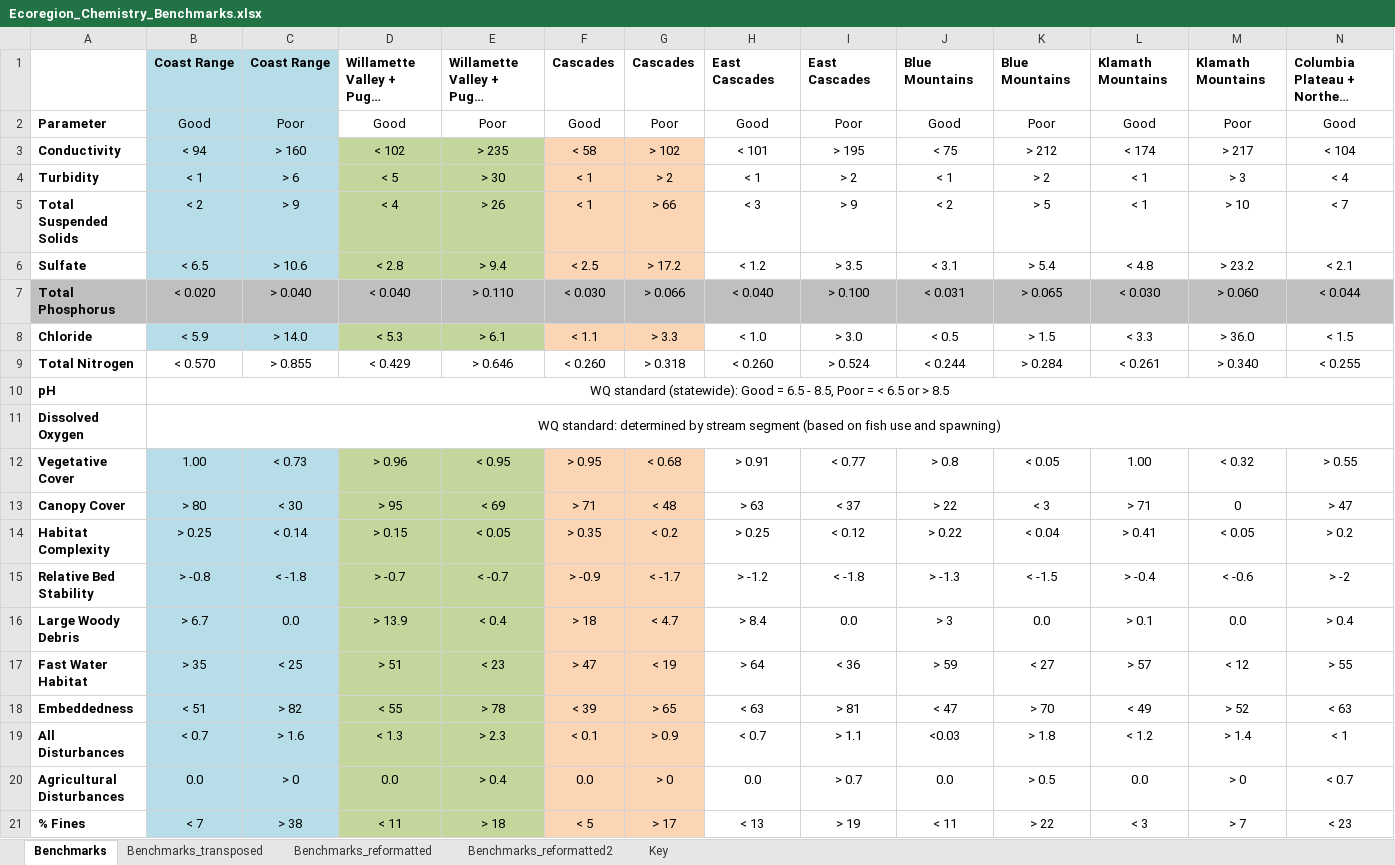
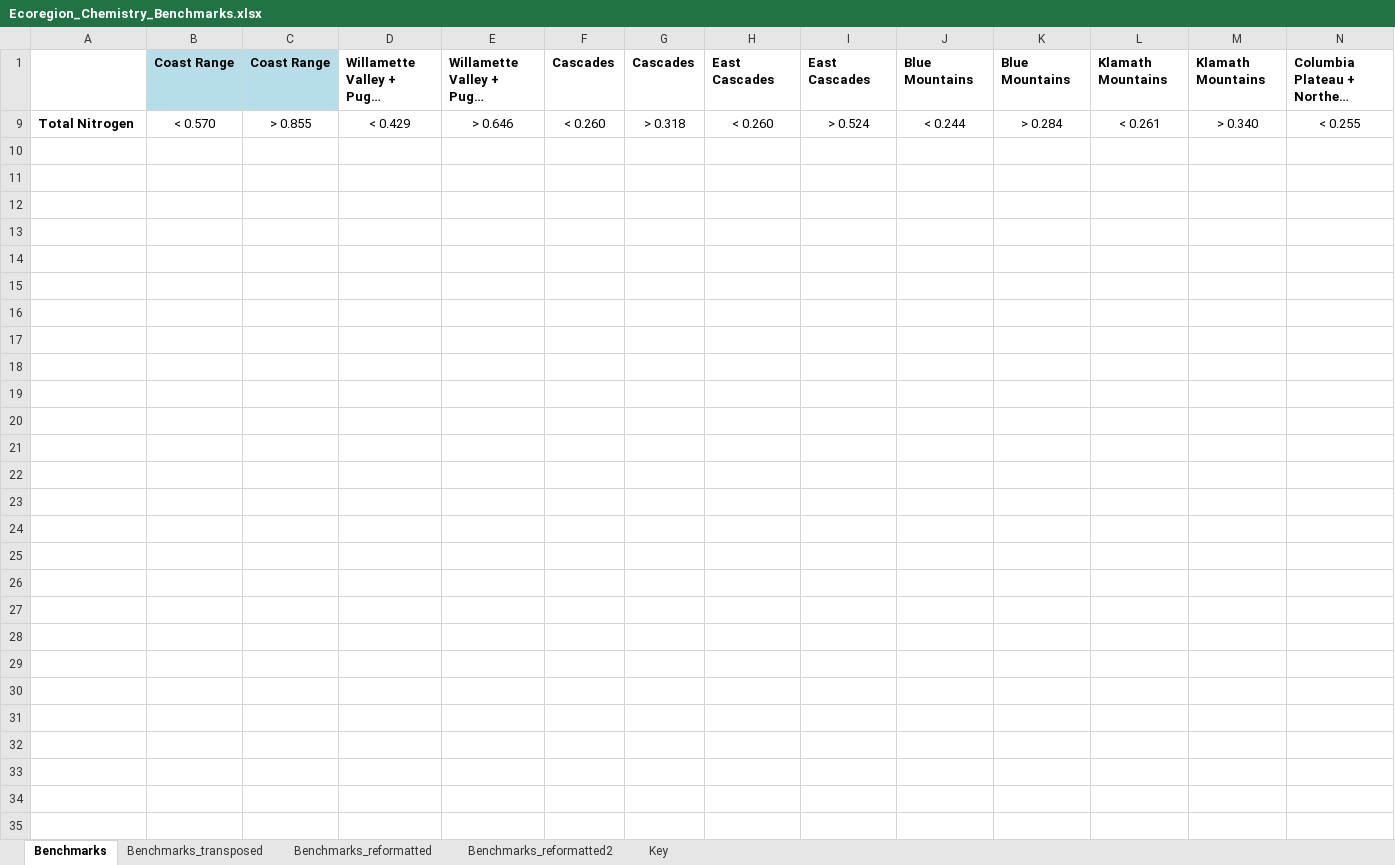
Before and after one commit to DEQlmerric/BioMonORDEQ, an Excel workbook: Benchmarks/Water Chemistry/TSS Class Project/Ecoregion_Chemistry_Benchmarks.xlsx, sheet Benchmarks, drawn as a sheet; only a part is shown; long unchanged cells end in …; values as stored, in another font and other column widths than the file's, no borders; rows hold the shown columns only; the diff covers the shown part only; the diff names each change by its address in the sheet, - before the commit and + after, or states it on an @@ line.

```diff
--- a/Benchmarks/Water Chemistry/TSS Class Project/Ecoregion_Chemistry_Benchmarks.xlsx (sheet Benchmarks)
+++ b/Benchmarks/Water Chemistry/TSS Class Project/Ecoregion_Chemistry_Benchmarks.xlsx (sheet Benchmarks)
@@ row 2 hidden: Parameter | Good | Poor | Good | Poor | Good | Poor | Good | Poor | Good | Poor | Good | Poor | Good @@
@@ row 3 hidden: Conductivity | < 94 | > 160 | < 102 | > 235 | < 58 | > 102 | < 101 | > 195 | < 75 | > 212 | < 174 | > 217 | < 104 @@
@@ row 4 hidden: Turbidity | < 1 | > 6 | < 5 | > 30 | < 1 | > 2 | < 1 | > 2 | < 1 | > 2 | < 1 | > 3 | < 4 @@
@@ row 5 hidden: Total Suspended Solids | < 2 | > 9 | < 4 | > 26 | < 1 | > 66 | < 3 | > 9 | < 2 | > 5 | < 1 | > 10 | < 7 @@
@@ row 6 hidden: Sulfate | < 6.5 | > 10.6 | < 2.8 | > 9.4 | < 2.5 | > 17.2 | < 1.2 | > 3.5 | < 3.1 | > 5.4 | < 4.8 | > 23.2 | < 2.1 @@
@@ row 7 hidden: Total Phosphorus | < 0.020 | > 0.040 | < 0.040 | > 0.110 | < 0.030 | > 0.066 | < 0.040 | > 0.100 | < 0.031 | > 0.065 | < 0.030 | > 0.060 | < 0.044 @@
@@ row 8 hidden: Chloride | < 5.9 | > 14.0 | < 5.3 | > 6.1 | < 1.1 | > 3.3 | < 1.0 | > 3.0 | < 0.5 | > 1.5 | < 3.3 | > 36.0 | < 1.5 @@
@@ row 10 hidden: pH | WQ standard (statewide): Good = 6.5 - 8.5, Poor = < 6.5 or > 8.5 @@
@@ row 11 hidden: Dissolved Oxygen | WQ standard: determined by stream segment (based on fish use and spawning) @@
@@ row 12 hidden: Vegetative Cover | 1.00 | < 0.73 | > 0.96 | < 0.95 | > 0.95 | < 0.68 | > 0.91 | < 0.77 | > 0.8 | < 0.05 | 1.00 | < 0.32 | > 0.55 @@
@@ row 13 hidden: Canopy Cover | > 80 | < 30 | > 95 | < 69 | > 71 | < 48 | > 63 | < 37 | > 22 | < 3 | > 71 | 0 | > 47 @@
@@ row 14 hidden: Habitat Complexity | > 0.25 | < 0.14 | > 0.15 | < 0.05 | > 0.35 | < 0.2 | > 0.25 | < 0.12 | > 0.22 | < 0.04 | > 0.41 | < 0.05 | > 0.2 @@
@@ row 15 hidden: Relative Bed Stability | > -0.8 | < -1.8 | > -0.7 | < -0.7 | > -0.9 | < -1.7 | > -1.2 | < -1.8 | > -1.3 | < -1.5 | > -0.4 | < -0.6 | > -2 @@
@@ row 16 hidden: Large Woody Debris | > 6.7 | 0.0 | > 13.9 | < 0.4 | > 18 | < 4.7 | > 8.4 | 0.0 | > 3 | 0.0 | > 0.1 | 0.0 | > 0.4 @@
@@ row 17 hidden: Fast Water Habitat | > 35 | < 25 | > 51 | < 23 | > 47 | < 19 | > 64 | < 36 | > 59 | < 27 | > 57 | < 12 | > 55 @@
@@ row 18 hidden: Embeddedness | < 51 | > 82 | < 55 | > 78 | < 39 | > 65 | < 63 | > 81 | < 47 | > 70 | < 49 | > 52 | < 63 @@
@@ row 19 hidden: All Disturbances | < 0.7 | > 1.6 | < 1.3 | > 2.3 | < 0.1 | > 0.9 | < 0.7 | > 1.1 | <0.03 | > 1.8 | < 1.2 | > 1.4 | < 1 @@
@@ row 20 hidden: Agricultural Disturbances | 0.0 | > 0 | 0.0 | > 0.4 | 0.0 | > 0 | 0.0 | > 0.7 | 0.0 | > 0.5 | 0.0 | > 0 | < 0.7 @@
@@ row 21 hidden: % Fines | < 7 | > 38 | < 11 | > 18 | < 5 | > 17 | < 13 | > 19 | < 11 | > 22 | < 3 | > 7 | < 23 @@
```
Also changed, not shown: 3 hidden or unhidden rows elsewhere in this sheet, Benchmarks/Water Chemistry/Total Phosphorus/TP_Spearmans_Matrix.xlsx, 2 other files.
